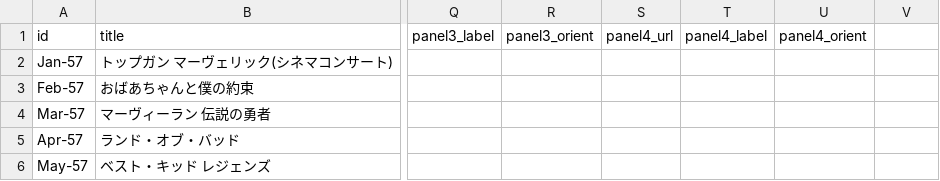
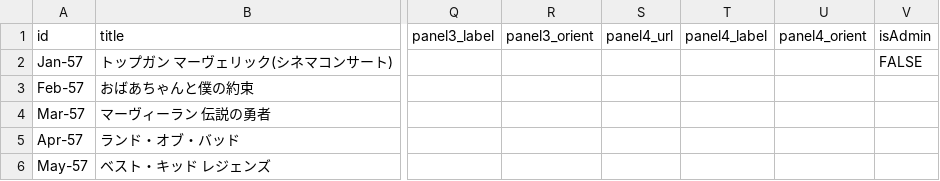
Before and after one commit to lallapallooza-hiro/movie-chirashi, a CSV file: public/chirashi-data.csv, drawn as a sheet; only a part is shown, gaps mark what is left out; the diff names each change by its address in the sheet, - before the commit and + after, or states it on an @@ line.

Commit message:
Add files via upload

```diff
--- a/public/chirashi-data.csv
+++ b/public/chirashi-data.csv
-V1: (empty)
+V1: isAdmin
-V2 (isAdmin): (empty)
+V2 (isAdmin): FALSE
```
